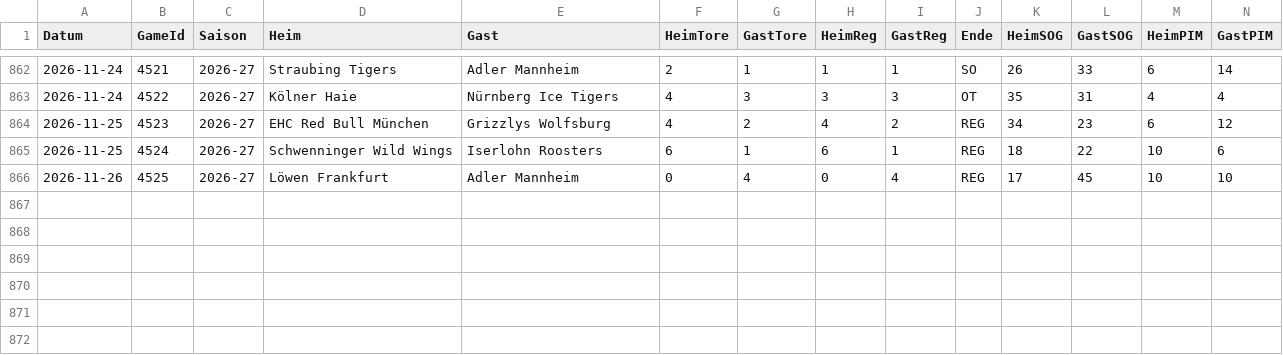
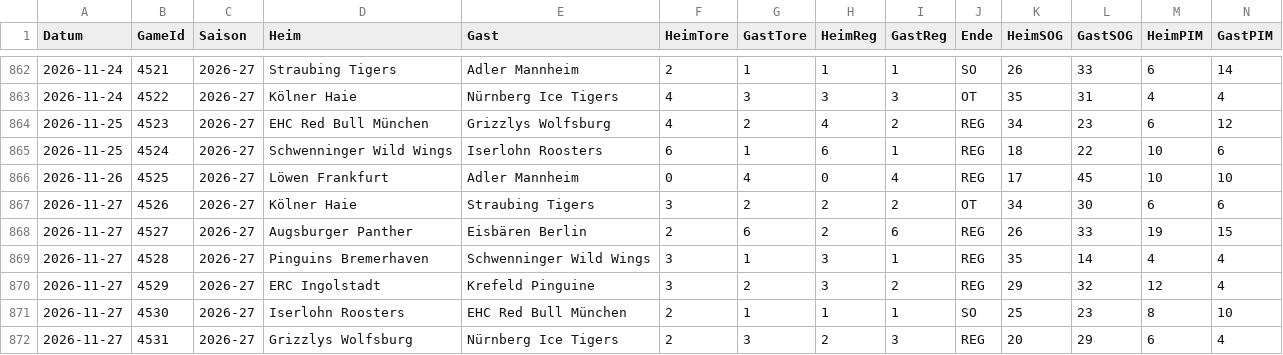
Before and after one commit to gobitodic0007-hash/Wettmodell, a CSV file: daten/del-spiele.csv, drawn as a sheet; only a part is shown, gaps mark what is left out; rows hold the shown columns only; the diff names each change by its address in the sheet, - before the commit and + after, or states it on an @@ line.

```diff
--- a/daten/del-spiele.csv
+++ b/daten/del-spiele.csv
+row 867: 2026-11-27 | 4526 | 2026-27 | Kölner Haie | Straubing Tigers | 3 | 2 | 2 | 2 | OT | 34 | 30 | 6 | 6
+row 868: 2026-11-27 | 4527 | 2026-27 | Augsburger Panther | Eisbären Berlin | 2 | 6 | 2 | 6 | REG | 26 | 33 | 19 | 15
+row 869: 2026-11-27 | 4528 | 2026-27 | Pinguins Bremerhaven | Schwenninger Wild Wings | 3 | 1 | 3 | 1 | REG | 35 | 14 | 4 | 4
+row 870: 2026-11-27 | 4529 | 2026-27 | ERC Ingolstadt | Krefeld Pinguine | 3 | 2 | 3 | 2 | REG | 29 | 32 | 12 | 4
+row 871: 2026-11-27 | 4530 | 2026-27 | Iserlohn Roosters | EHC Red Bull München | 2 | 1 | 1 | 1 | SO | 25 | 23 | 8 | 10
+row 872: 2026-11-27 | 4531 | 2026-27 | Grizzlys Wolfsburg | Nürnberg Ice Tigers | 2 | 3 | 2 | 3 | REG | 20 | 29 | 6 | 4
```
Also changed, not shown: daten/del-ansetzungen.csv, daten/nfl-linien.csv, 6 other files.
